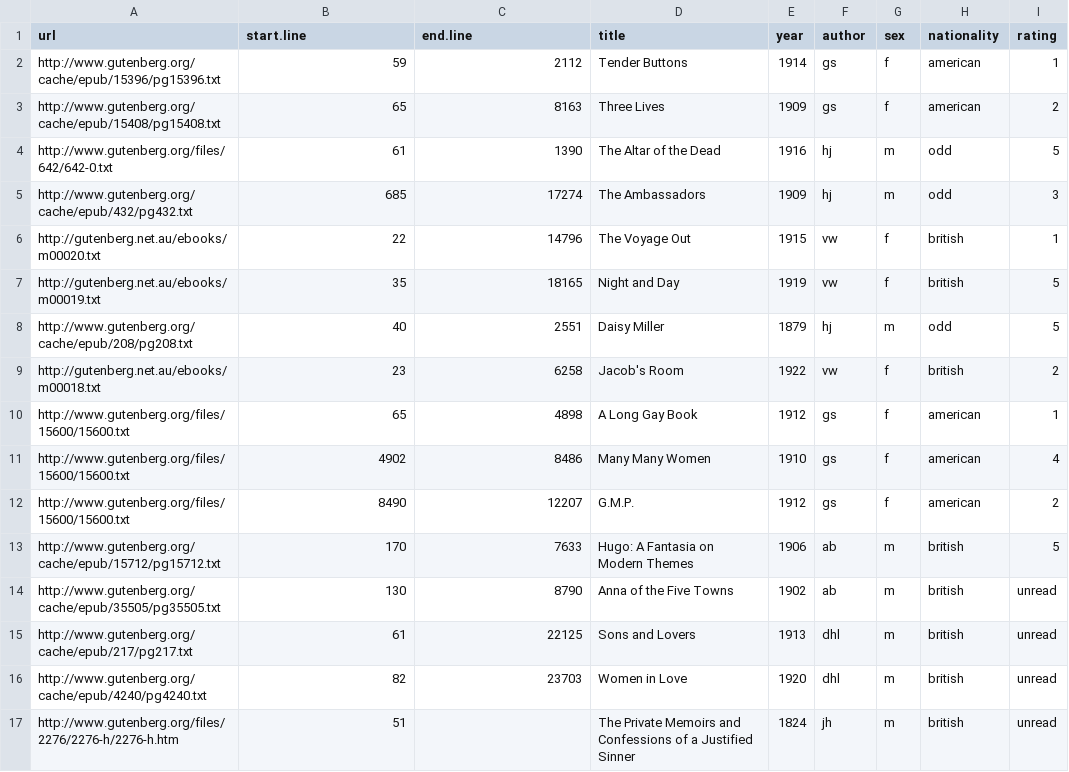
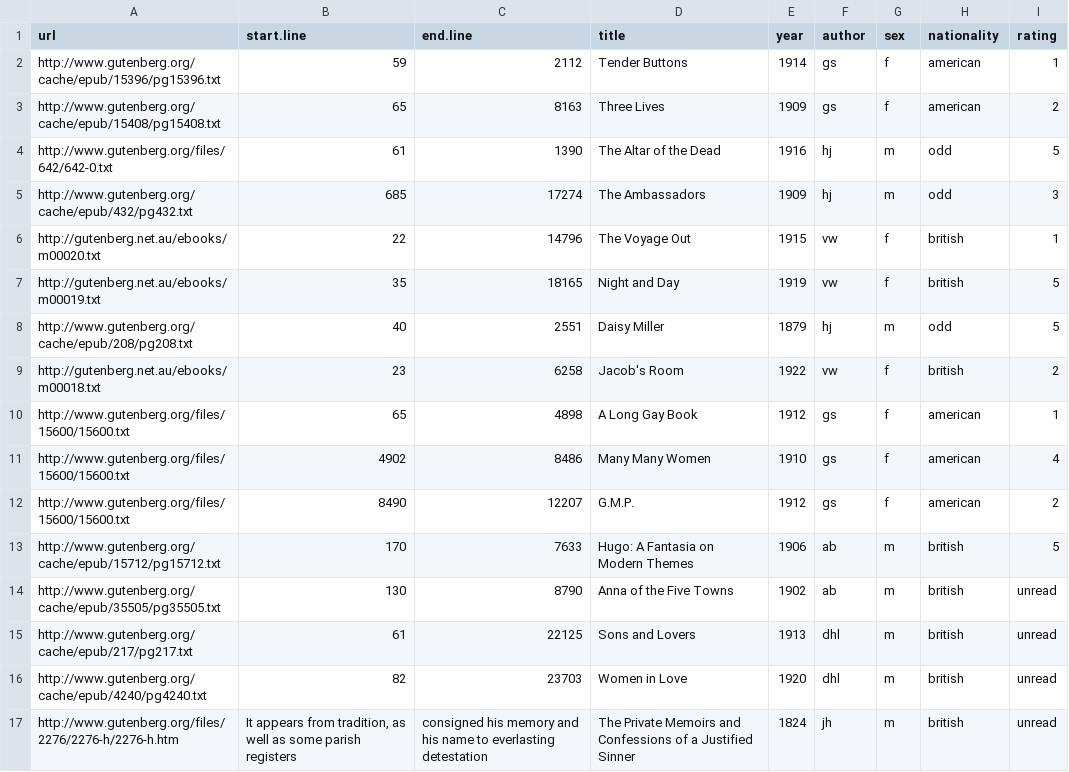
Before and after one commit to jmclawson/TopicKit, a CSV file: import.csv, drawn as a sheet.

Commit message:
Complete support for HTML files Complete support for strings as start.line and end.line

```diff
--- a/import.csv
+++ b/import.csv
@@ -16,2 +16,2 @@ http://www.gutenberg.org/cache/epub/217/pg217.txt,61,22125,Sons and Lovers,1913,
 http://www.gutenberg.org/cache/epub/4240/pg4240.txt,82,23703,Women in Love,1920,dhl,m,british,unread
-http://www.gutenberg.org/files/2276/2276-h/2276-h.htm,51,,The Private Memoirs and Confessions of a Justified Sinner,1824,jh,m,british,unread
+http://www.gutenberg.org/files/2276/2276-h/2276-h.htm,"It appears from tradition, as well as some parish registers",consigned his memory and his name to everlasting detestation,The Private Memoirs and Confessions of a Justified Sinner,1824,jh,m,british,unread
```
Also changed, not shown: 1 other file.
